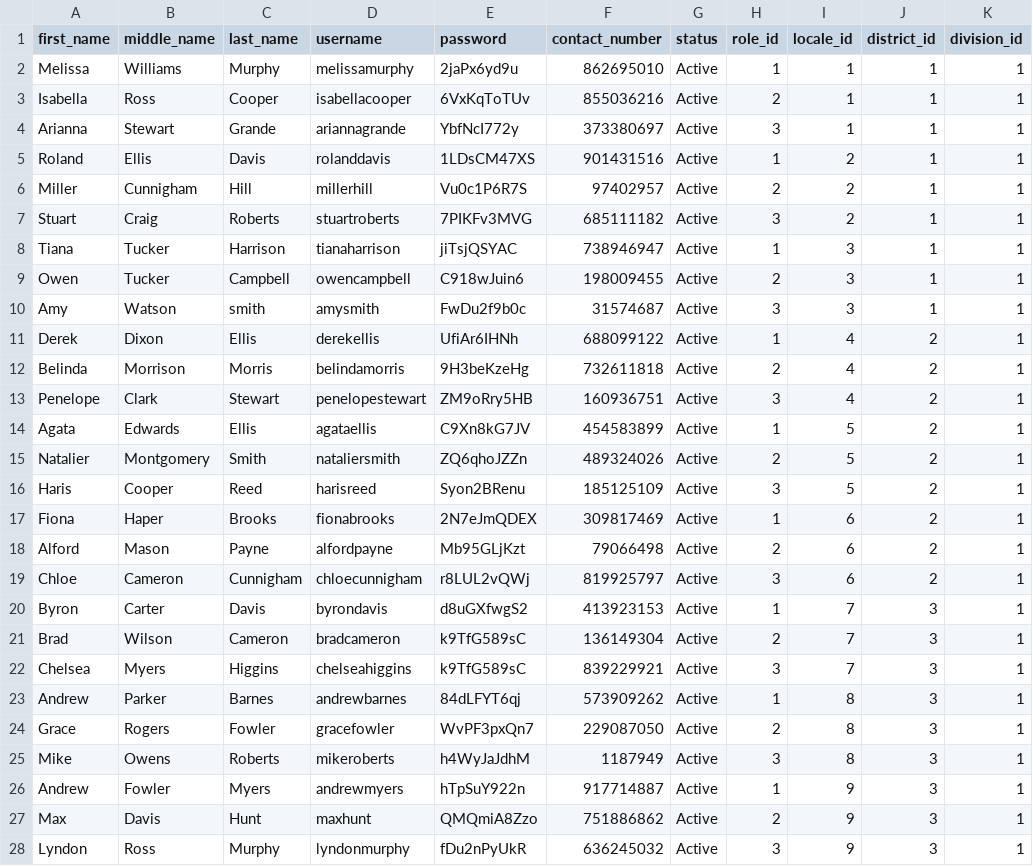
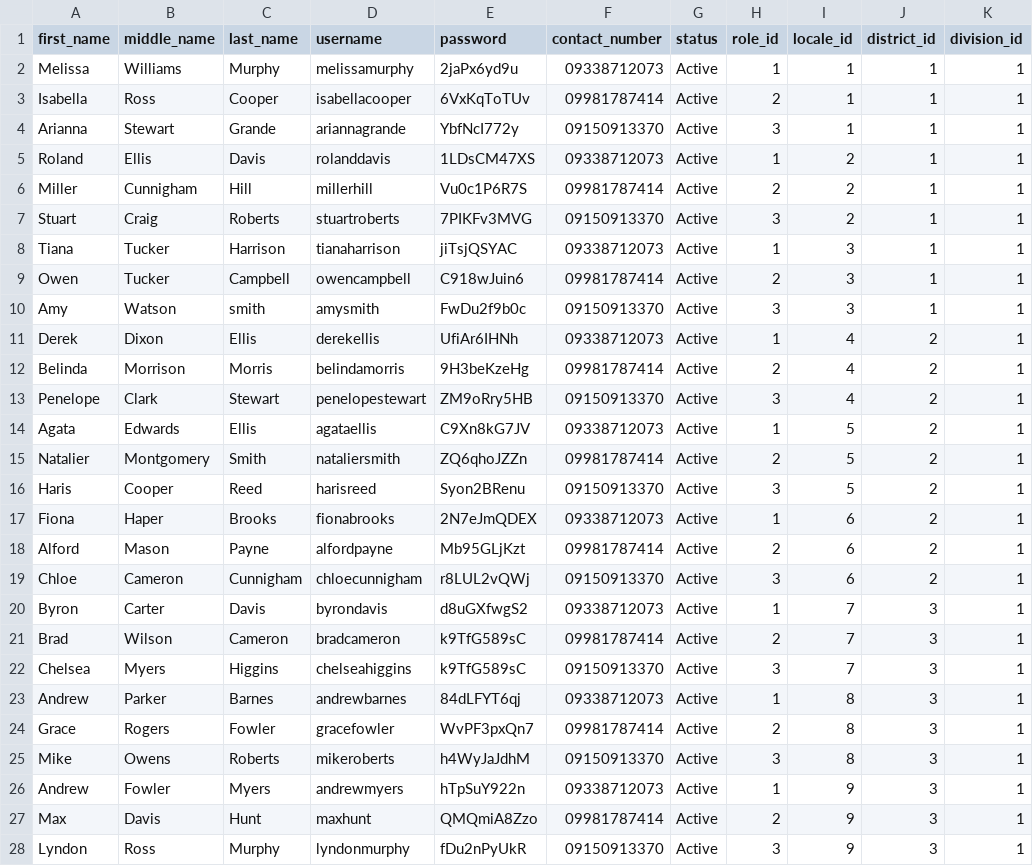
Before and after one commit to djsaballa/capstone-project, a CSV file: database/seeders/seeds/users.csv, drawn as a sheet; only a part is shown; the diff covers the shown part only.

```diff
--- a/database/seeders/seeds/users.csv
+++ b/database/seeders/seeds/users.csv
@@ -1,28 +1,28 @@
 first_name,middle_name,last_name,username,password,contact_number,status,role_id,locale_id,district_id,division_id
-Melissa,Williams,Murphy,melissamurphy,2jaPx6yd9u,862695010,Active,1,1,1,1
-Isabella,Ross,Cooper,isabellacooper,6VxKqToTUv,855036216,Active,2,1,1,1
-Arianna,Stewart,Grande,ariannagrande,YbfNcI772y,373380697,Active,3,1,1,1
-Roland,Ellis,Davis,rolanddavis,1LDsCM47XS,901431516,Active,1,2,1,1
-Miller,Cunnigham,Hill,millerhill,Vu0c1P6R7S,97402957,Active,2,2,1,1
-Stuart,Craig,Roberts,stuartroberts,7PIKFv3MVG,685111182,Active,3,2,1,1
-Tiana,Tucker,Harrison,tianaharrison,jiTsjQSYAC,738946947,Active,1,3,1,1
-Owen,Tucker,Campbell,owencampbell,C918wJuin6,198009455,Active,2,3,1,1
-Amy,Watson,smith,amysmith,FwDu2f9b0c,31574687,Active,3,3,1,1
-Derek,Dixon,Ellis,derekellis,UfiAr6IHNh,688099122,Active,1,4,2,1
-Belinda,Morrison,Morris,belindamorris,9H3beKzeHg,732611818,Active,2,4,2,1
-Penelope,Clark,Stewart,penelopestewart,ZM9oRry5HB,160936751,Active,3,4,2,1
-Agata,Edwards,Ellis,agataellis,C9Xn8kG7JV,454583899,Active,1,5,2,1
-Natalier,Montgomery,Smith,nataliersmith,ZQ6qhoJZZn,489324026,Active,2,5,2,1
-Haris,Cooper,Reed,harisreed,Syon2BRenu,185125109,Active,3,5,2,1
-Fiona,Haper,Brooks,fionabrooks,2N7eJmQDEX,309817469,Active,1,6,2,1
-Alford,Mason,Payne,alfordpayne,Mb95GLjKzt,79066498,Active,2,6,2,1
-Chloe,Cameron,Cunnigham,chloecunnigham,r8LUL2vQWj,819925797,Active,3,6,2,1
-Byron,Carter,Davis,byrondavis,d8uGXfwgS2,413923153,Active,1,7,3,1
-Brad,Wilson,Cameron,bradcameron,k9TfG589sC,136149304,Active,2,7,3,1
-Chelsea,Myers,Higgins,chelseahiggins,k9TfG589sC,839229921,Active,3,7,3,1
-Andrew,Parker,Barnes,andrewbarnes,84dLFYT6qj,573909262,Active,1,8,3,1
-Grace,Rogers,Fowler,gracefowler,WvPF3pxQn7,229087050,Active,2,8,3,1
-Mike,Owens,Roberts,mikeroberts,h4WyJaJdhM,1187949,Active,3,8,3,1
-Andrew,Fowler,Myers,andrewmyers,hTpSuY922n,917714887,Active,1,9,3,1
-Max,Davis,Hunt,maxhunt,QMQmiA8Zzo,751886862,Active,2,9,3,1
-Lyndon,Ross,Murphy,lyndonmurphy,fDu2nPyUkR,636245032,Active,3,9,3,1
+Melissa,Williams,Murphy,melissamurphy,2jaPx6yd9u,09338712073,Active,1,1,1,1
+Isabella,Ross,Cooper,isabellacooper,6VxKqToTUv,09981787414,Active,2,1,1,1
+Arianna,Stewart,Grande,ariannagrande,YbfNcI772y,09150913370,Active,3,1,1,1
+Roland,Ellis,Davis,rolanddavis,1LDsCM47XS,09338712073,Active,1,2,1,1
+Miller,Cunnigham,Hill,millerhill,Vu0c1P6R7S,09981787414,Active,2,2,1,1
+Stuart,Craig,Roberts,stuartroberts,7PIKFv3MVG,09150913370,Active,3,2,1,1
+Tiana,Tucker,Harrison,tianaharrison,jiTsjQSYAC,09338712073,Active,1,3,1,1
+Owen,Tucker,Campbell,owencampbell,C918wJuin6,09981787414,Active,2,3,1,1
+Amy,Watson,smith,amysmith,FwDu2f9b0c,09150913370,Active,3,3,1,1
+Derek,Dixon,Ellis,derekellis,UfiAr6IHNh,09338712073,Active,1,4,2,1
+Belinda,Morrison,Morris,belindamorris,9H3beKzeHg,09981787414,Active,2,4,2,1
+Penelope,Clark,Stewart,penelopestewart,ZM9oRry5HB,09150913370,Active,3,4,2,1
+Agata,Edwards,Ellis,agataellis,C9Xn8kG7JV,09338712073,Active,1,5,2,1
+Natalier,Montgomery,Smith,nataliersmith,ZQ6qhoJZZn,09981787414,Active,2,5,2,1
+Haris,Cooper,Reed,harisreed,Syon2BRenu,09150913370,Active,3,5,2,1
+Fiona,Haper,Brooks,fionabrooks,2N7eJmQDEX,09338712073,Active,1,6,2,1
+Alford,Mason,Payne,alfordpayne,Mb95GLjKzt,09981787414,Active,2,6,2,1
+Chloe,Cameron,Cunnigham,chloecunnigham,r8LUL2vQWj,09150913370,Active,3,6,2,1
+Byron,Carter,Davis,byrondavis,d8uGXfwgS2,09338712073,Active,1,7,3,1
+Brad,Wilson,Cameron,bradcameron,k9TfG589sC,09981787414,Active,2,7,3,1
+Chelsea,Myers,Higgins,chelseahiggins,k9TfG589sC,09150913370,Active,3,7,3,1
+Andrew,Parker,Barnes,andrewbarnes,84dLFYT6qj,09338712073,Active,1,8,3,1
+Grace,Rogers,Fowler,gracefowler,WvPF3pxQn7,09981787414,Active,2,8,3,1
+Mike,Owens,Roberts,mikeroberts,h4WyJaJdhM,09150913370,Active,3,8,3,1
+Andrew,Fowler,Myers,andrewmyers,hTpSuY922n,09338712073,Active,1,9,3,1
+Max,Davis,Hunt,maxhunt,QMQmiA8Zzo,09981787414,Active,2,9,3,1
+Lyndon,Ross,Murphy,lyndonmurphy,fDu2nPyUkR,09150913370,Active,3,9,3,1
```
Also changed, not shown: 22 edited cells elsewhere in this file, 5 other files.
